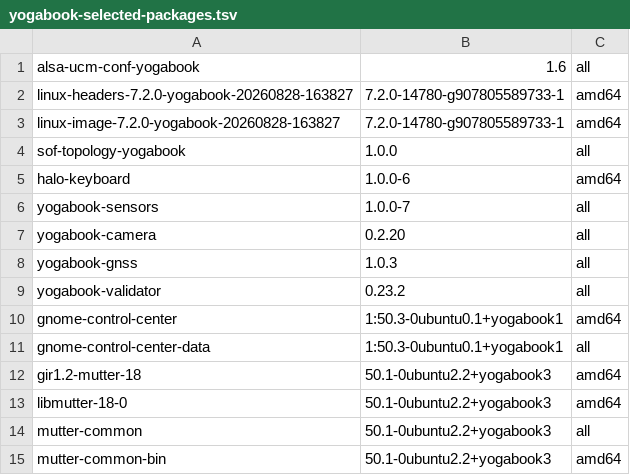
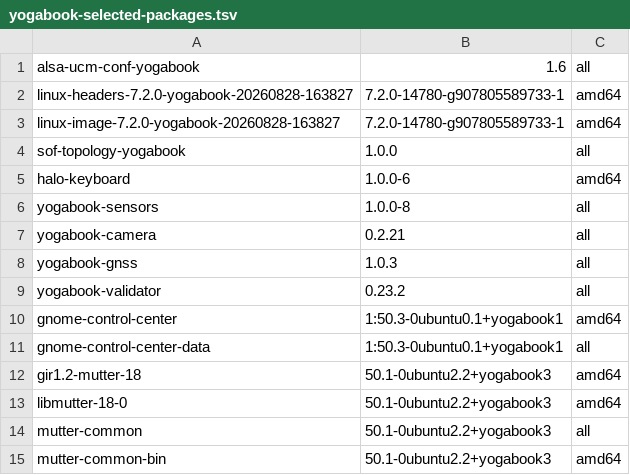
Before and after one commit to Yoga-Book/Ubuntu-Autoinstall, a TSV file: manifests/yogabook-selected-packages.tsv, drawn as a sheet.

```diff
--- a/manifests/yogabook-selected-packages.tsv
+++ b/manifests/yogabook-selected-packages.tsv
@@ -5,4 +5,4 @@ sof-topology-yogabook	1.0.0	all
 halo-keyboard	1.0.0-6	amd64
-yogabook-sensors	1.0.0-7	all
-yogabook-camera	0.2.20	all
+yogabook-sensors	1.0.0-8	all
+yogabook-camera	0.2.21	all
 yogabook-gnss	1.0.3	all
```
Also changed, not shown: manifests/yogabook-release-debs.tsv, 1 other file.
